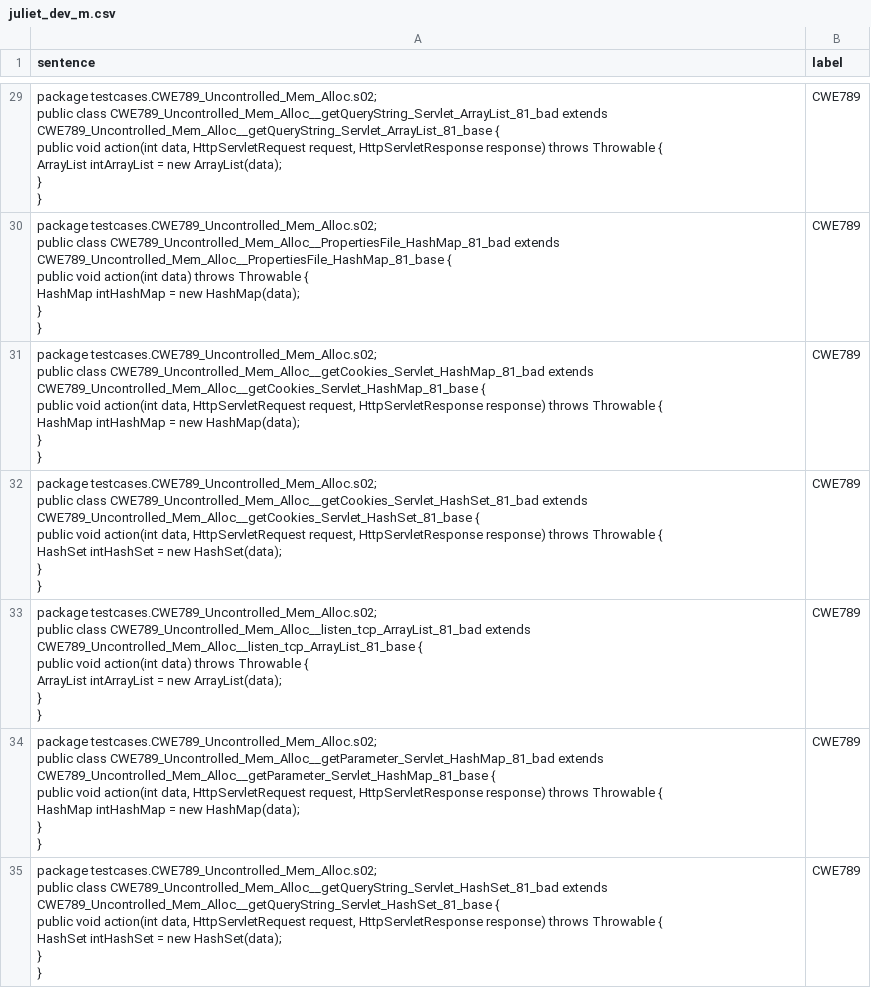
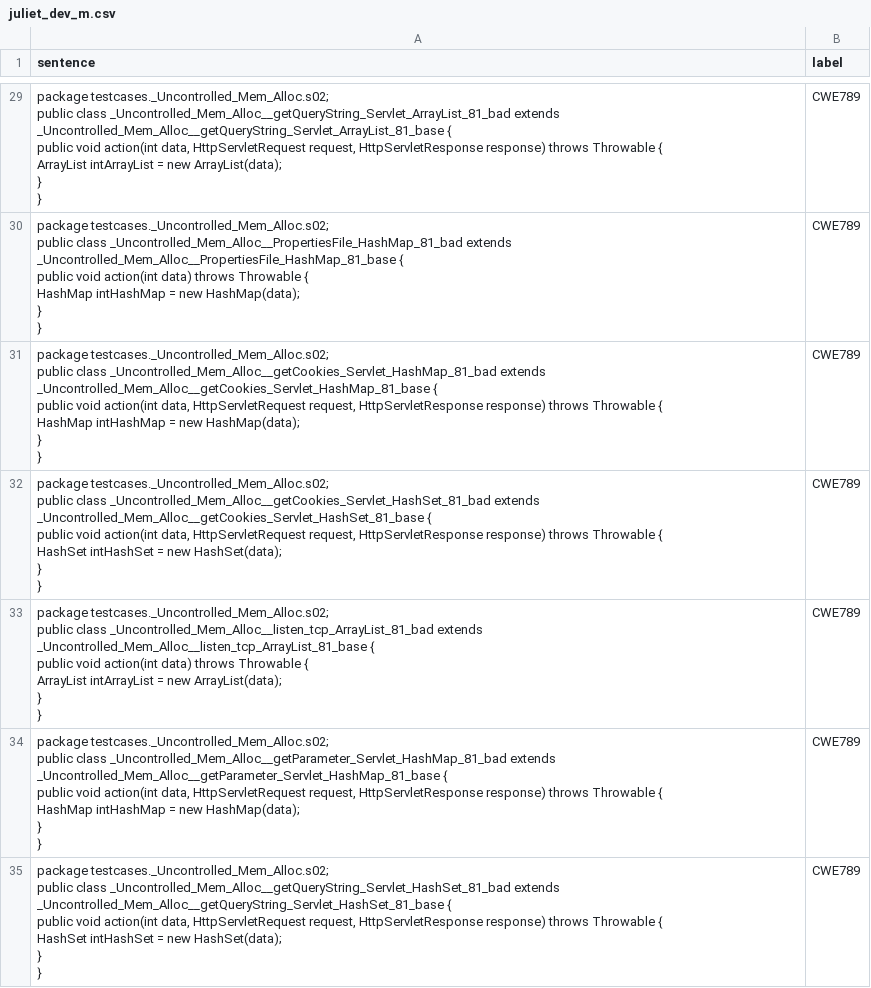
Before and after one commit to youyinnn/code_vulneravility_tools, a CSV file: data/juliet_dev_m.csv, drawn as a sheet; only a part is shown, gaps mark what is left out; ↵ is a line break in a cell; the diff covers the shown part only; the diff names each change by its address in the sheet, - before the commit and + after, or states it on an @@ line.

```diff
--- a/data/juliet_dev_m.csv
+++ b/data/juliet_dev_m.csv
-A29 (sentence): package testcases.CWE789_Uncontrolled_Mem_Alloc.s02; ↵ public class CWE789_Uncontrolled_Mem_Alloc__getQueryString_Servlet_ArrayList_81_bad extends CWE789_Uncontrolled_Mem_Alloc__getQueryString_Servlet_ArrayList_81_base { ↵ public…
+A29 (sentence): package testcases._Uncontrolled_Mem_Alloc.s02; ↵ public class _Uncontrolled_Mem_Alloc__getQueryString_Servlet_ArrayList_81_bad extends _Uncontrolled_Mem_Alloc__getQueryString_Servlet_ArrayList_81_base { ↵ public…
-A30 (sentence): package testcases.CWE789_Uncontrolled_Mem_Alloc.s02; ↵ public class CWE789_Uncontrolled_Mem_Alloc__PropertiesFile_HashMap_81_bad extends CWE789_Uncontrolled_Mem_Alloc__PropertiesFile_HashMap_81_base { ↵ public…
+A30 (sentence): package testcases._Uncontrolled_Mem_Alloc.s02; ↵ public class _Uncontrolled_Mem_Alloc__PropertiesFile_HashMap_81_bad extends _Uncontrolled_Mem_Alloc__PropertiesFile_HashMap_81_base { ↵ public…
-A31 (sentence): package testcases.CWE789_Uncontrolled_Mem_Alloc.s02; ↵ public class CWE789_Uncontrolled_Mem_Alloc__getCookies_Servlet_HashMap_81_bad extends CWE789_Uncontrolled_Mem_Alloc__getCookies_Servlet_HashMap_81_base { ↵ public…
+A31 (sentence): package testcases._Uncontrolled_Mem_Alloc.s02; ↵ public class _Uncontrolled_Mem_Alloc__getCookies_Servlet_HashMap_81_bad extends _Uncontrolled_Mem_Alloc__getCookies_Servlet_HashMap_81_base { ↵ public…
-A32 (sentence): package testcases.CWE789_Uncontrolled_Mem_Alloc.s02; ↵ public class CWE789_Uncontrolled_Mem_Alloc__getCookies_Servlet_HashSet_81_bad extends CWE789_Uncontrolled_Mem_Alloc__getCookies_Servlet_HashSet_81_base { ↵ public…
+A32 (sentence): package testcases._Uncontrolled_Mem_Alloc.s02; ↵ public class _Uncontrolled_Mem_Alloc__getCookies_Servlet_HashSet_81_bad extends _Uncontrolled_Mem_Alloc__getCookies_Servlet_HashSet_81_base { ↵ public…
-A33 (sentence): package testcases.CWE789_Uncontrolled_Mem_Alloc.s02; ↵ public class CWE789_Uncontrolled_Mem_Alloc__listen_tcp_ArrayList_81_bad extends CWE789_Uncontrolled_Mem_Alloc__listen_tcp_ArrayList_81_base { ↵ public…
+A33 (sentence): package testcases._Uncontrolled_Mem_Alloc.s02; ↵ public class _Uncontrolled_Mem_Alloc__listen_tcp_ArrayList_81_bad extends _Uncontrolled_Mem_Alloc__listen_tcp_ArrayList_81_base { ↵ public…
-A34 (sentence): package testcases.CWE789_Uncontrolled_Mem_Alloc.s02; ↵ public class CWE789_Uncontrolled_Mem_Alloc__getParameter_Servlet_HashMap_81_bad extends CWE789_Uncontrolled_Mem_Alloc__getParameter_Servlet_HashMap_81_base { ↵ public…
+A34 (sentence): package testcases._Uncontrolled_Mem_Alloc.s02; ↵ public class _Uncontrolled_Mem_Alloc__getParameter_Servlet_HashMap_81_bad extends _Uncontrolled_Mem_Alloc__getParameter_Servlet_HashMap_81_base { ↵ public…
-A35 (sentence): package testcases.CWE789_Uncontrolled_Mem_Alloc.s02; ↵ public class CWE789_Uncontrolled_Mem_Alloc__getQueryString_Servlet_HashSet_81_bad extends CWE789_Uncontrolled_Mem_Alloc__getQueryString_Servlet_HashSet_81_base { ↵ public…
+A35 (sentence): package testcases._Uncontrolled_Mem_Alloc.s02; ↵ public class _Uncontrolled_Mem_Alloc__getQueryString_Servlet_HashSet_81_bad extends _Uncontrolled_Mem_Alloc__getQueryString_Servlet_HashSet_81_base { ↵ public…
```
Also changed, not shown: 108 edited cells elsewhere in this file, data/juliet_dev_c.csv, data/juliet_dev_ic.csv, 11 other files.
